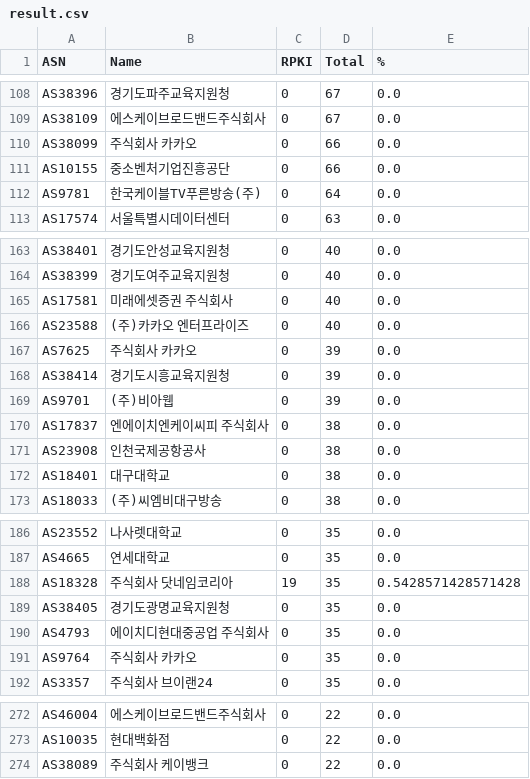
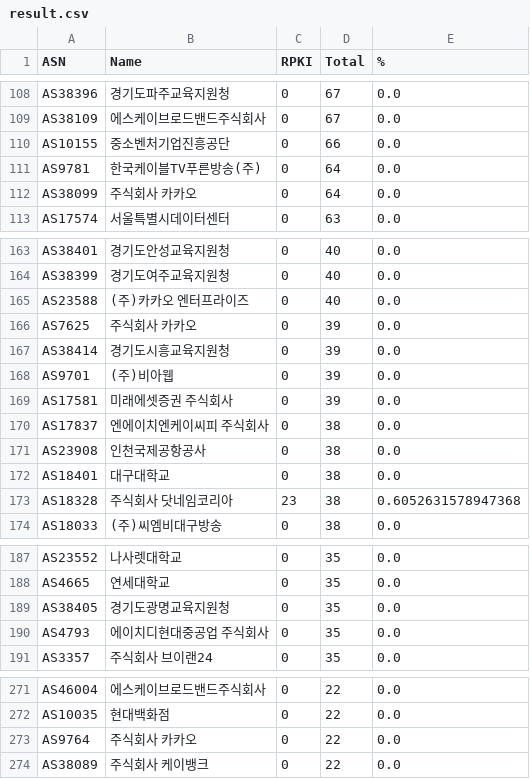
Before and after one commit to dxdxdt/rpki-tracker-kr, a CSV file: result.csv, drawn as a sheet; only a part is shown, gaps mark what is left out; removed rows and columns are numbered as before the commit, all else as after; the diff covers the shown part only; the diff names each change by its address in the sheet, - before the commit and + after, or states it on an @@ line.

Commit message:
Data snapshot commit
Signed-off-by: Snapshot Automation Bot <_@users.noreply.github.com>

```diff
--- a/result.csv
+++ b/result.csv
-row 110: AS38099 | 주식회사 카카오 | 0 | 66 | 0.0
+row 112: AS38099 | 주식회사 카카오 | 0 | 64 | 0.0
-row 165: AS17581 | 미래에셋증권 주식회사 | 0 | 40 | 0.0
+row 169: AS17581 | 미래에셋증권 주식회사 | 0 | 39 | 0.0
+row 173: AS18328 | 주식회사 닷네임코리아 | 23 | 38 | 0.6052631578947368
-row 188: AS18328 | 주식회사 닷네임코리아 | 19 | 35 | 0.5428571428571428
-row 191: AS9764 | 주식회사 카카오 | 0 | 35 | 0.0
+row 273: AS9764 | 주식회사 카카오 | 0 | 22 | 0.0
```
Also changed, not shown: 7 added rows, 5 removed rows, 2 moved rows and 14 edited cells elsewhere in this file, 8 other files.
